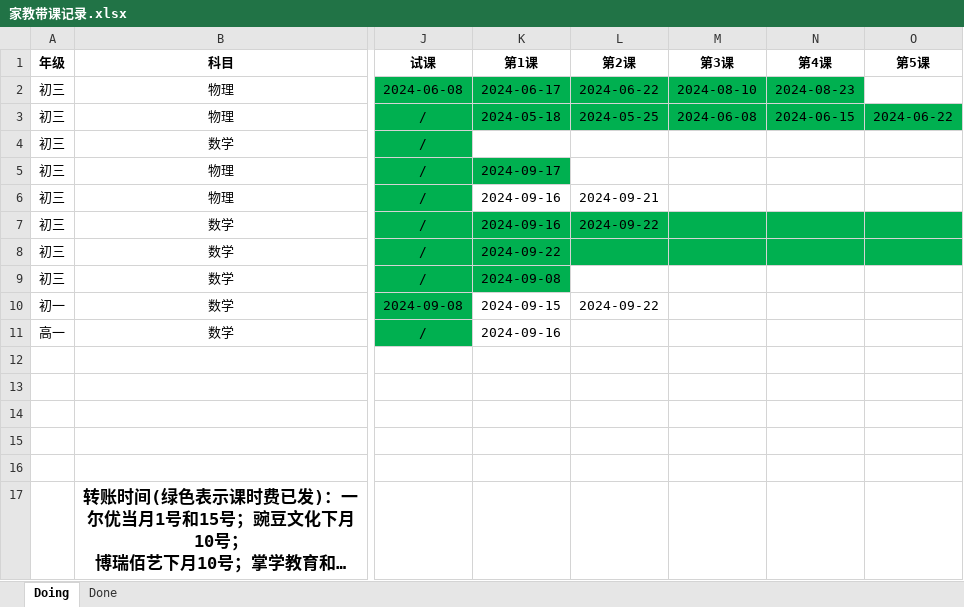
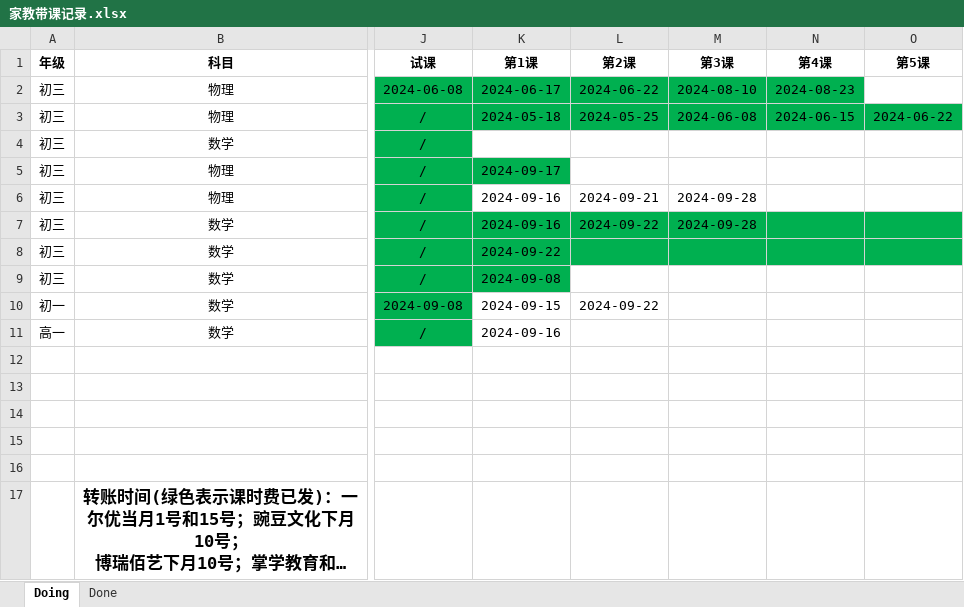
Before and after one commit to think2times/Fastrack, an Excel workbook: Sideline/家教带课记录.xlsx, sheet Doing, drawn as a sheet; only a part is shown, gaps mark what is left out; long unchanged cells end in …; values as stored, in another font and other column widths than the file's, no borders; the diff names each change by its address in the sheet, - before the commit and + after, or states it on an @@ line.

```diff
--- a/Sideline/家教带课记录.xlsx (sheet Doing)
+++ b/Sideline/家教带课记录.xlsx (sheet Doing)
-M6:M7 (第3课): (empty)
+M6:M7 (第3课): 2024-09-28
```
Also changed, not shown: 5 other files.
